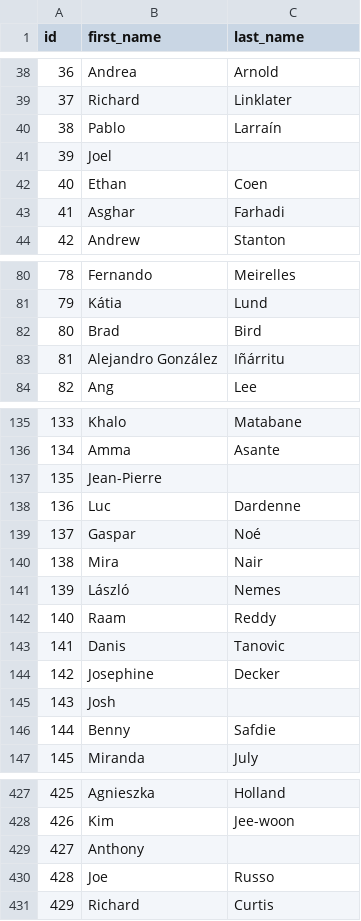
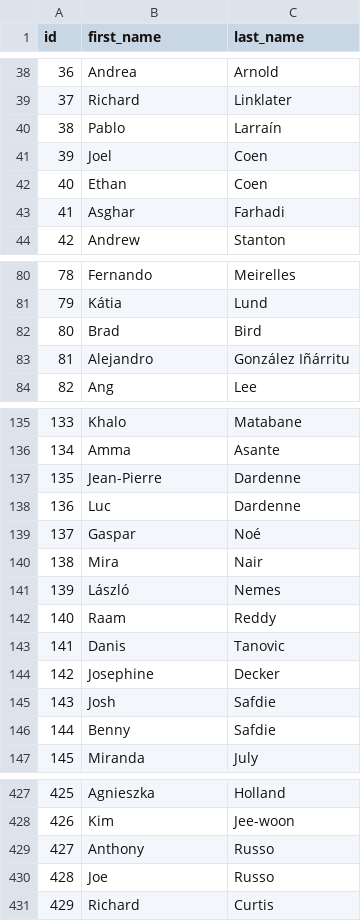
Before and after one commit to mathieulede/foundations, a CSV file: BBC-final_project/directors-psql.csv, drawn as a sheet; only a part is shown, gaps mark what is left out.

Commit message:
update BBC project

```diff
--- a/BBC-final_project/directors-psql.csv
+++ b/BBC-final_project/directors-psql.csv
@@ -40,3 +40,3 @@ id,first_name,last_name
 38,Pablo,Larraín
-39,Joel,
+39,Joel,Coen
 40,Ethan,Coen
@@ -82,3 +82,3 @@ id,first_name,last_name
 80,Brad,Bird
-81,Alejandro González,Iñárritu
+81,Alejandro,González Iñárritu
 82,Ang,Lee
@@ -136,3 +136,3 @@ id,first_name,last_name
 134,Amma,Asante
-135,Jean-Pierre,
+135,Jean-Pierre,Dardenne
 136,Luc,Dardenne
@@ -144,3 +144,3 @@ id,first_name,last_name
 142,Josephine,Decker
-143,Josh,
+143,Josh,Safdie
 144,Benny,Safdie
@@ -428,3 +428,3 @@ id,first_name,last_name
 426,Kim,Jee-woon
-427,Anthony,
+427,Anthony,Russo
 428,Joe,Russo
```
Also changed, not shown: BBC-final_project/directors.csv, BBC-final_project/films.csv, 16 other files.
